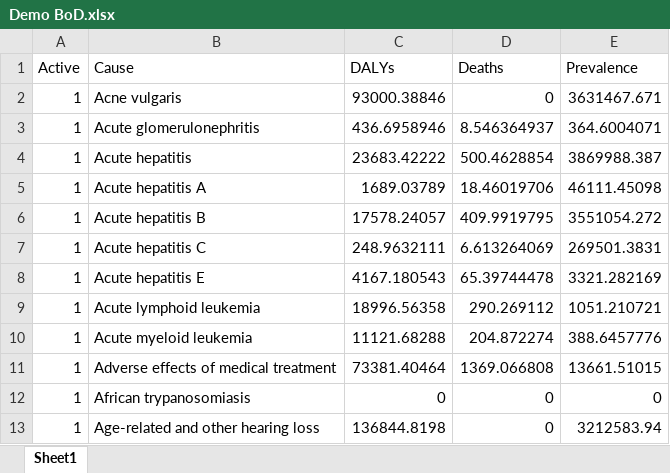
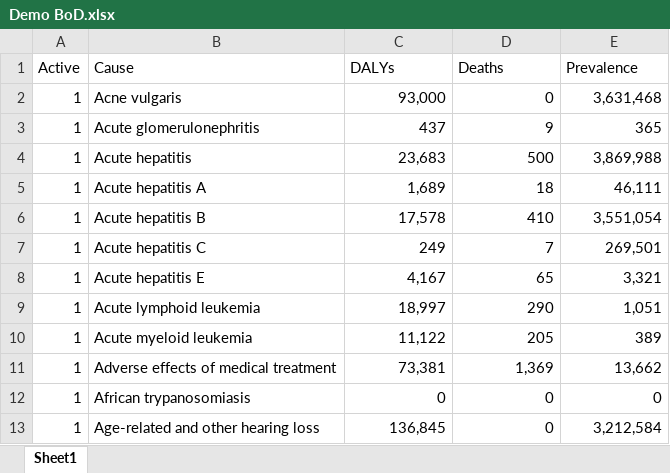
Before and after one commit to sciris/hiptool, an Excel workbook: data/Demo BoD.xlsx, sheet Sheet1, drawn as a sheet; only a part is shown; values as stored, in another font and other column widths than the file's, no borders; table styles not drawn; the diff covers the shown part only; the diff names each change by its address in the sheet, - before the commit and + after, or states it on an @@ line.

Commit message:
fixed bugs in demo sheets

```diff
--- a/data/Demo BoD.xlsx (sheet Sheet1)
+++ b/data/Demo BoD.xlsx (sheet Sheet1)
-C2 (DALYs): 93000.38846
+C2 (DALYs): 93,000
-E2 (Prevalence): 3631467.671
+E2 (Prevalence): 3,631,468
-C3 (DALYs): 436.6958946
+C3 (DALYs): 437
-D3 (Deaths): 8.546364937
+D3 (Deaths): 9
-E3 (Prevalence): 364.6004071
+E3 (Prevalence): 365
-C4 (DALYs): 23683.42222
+C4 (DALYs): 23,683
-D4 (Deaths): 500.4628854
+D4 (Deaths): 500
-E4 (Prevalence): 3869988.387
+E4 (Prevalence): 3,869,988
-C5 (DALYs): 1689.03789
+C5 (DALYs): 1,689
-D5 (Deaths): 18.46019706
+D5 (Deaths): 18
-E5 (Prevalence): 46111.45098
+E5 (Prevalence): 46,111
-C6 (DALYs): 17578.24057
+C6 (DALYs): 17,578
-D6 (Deaths): 409.9919795
+D6 (Deaths): 410
-E6 (Prevalence): 3551054.272
+E6 (Prevalence): 3,551,054
-C7 (DALYs): 248.9632111
+C7 (DALYs): 249
-D7 (Deaths): 6.613264069
+D7 (Deaths): 7
-E7 (Prevalence): 269501.3831
+E7 (Prevalence): 269,501
-C8 (DALYs): 4167.180543
+C8 (DALYs): 4,167
-D8 (Deaths): 65.39744478
+D8 (Deaths): 65
-E8 (Prevalence): 3321.282169
+E8 (Prevalence): 3,321
-C9 (DALYs): 18996.56358
+C9 (DALYs): 18,997
-D9 (Deaths): 290.269112
+D9 (Deaths): 290
-E9 (Prevalence): 1051.210721
+E9 (Prevalence): 1,051
-C10 (DALYs): 11121.68288
+C10 (DALYs): 11,122
-D10 (Deaths): 204.872274
+D10 (Deaths): 205
-E10 (Prevalence): 388.6457776
+E10 (Prevalence): 389
-C11 (DALYs): 73381.40464
+C11 (DALYs): 73,381
-D11 (Deaths): 1369.066808
+D11 (Deaths): 1,369
-E11 (Prevalence): 13661.51015
+E11 (Prevalence): 13,662
-C13 (DALYs): 136844.8198
+C13 (DALYs): 136,845
-E13 (Prevalence): 3212583.94
+E13 (Prevalence): 3,212,584
```
Also changed, not shown: 859 edited cells elsewhere in this sheet, data/Demo interventions.xlsx, 1 other file.
